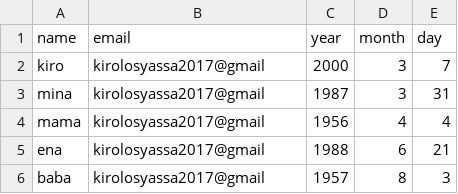
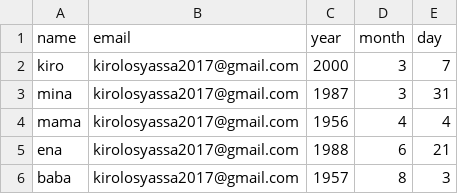
Before and after one commit to KirolosYassa/Birthday-Wisher--Day-32--App, a CSV file: birthdays.csv, drawn as a sheet.

Commit message:
Complete Birthday reminder project

```diff
--- a/birthdays.csv
+++ b/birthdays.csv
@@ -1,6 +1,6 @@
 name,email,year,month,day
-kiro, kirolosyassa2017@gmail,2000,3,7
-mina, kirolosyassa2017@gmail,1987,3,31
-mama, kirolosyassa2017@gmail,1956,4,4
-ena, kirolosyassa2017@gmail,1988,6,21
-baba, kirolosyassa2017@gmail,1957,8,3
+kiro, kirolosyassa2017@gmail.com,2000,3,7
+mina, kirolosyassa2017@gmail.com,1987,3,31
+mama, kirolosyassa2017@gmail.com,1956,4,4
+ena, kirolosyassa2017@gmail.com,1988,6,21
+baba, kirolosyassa2017@gmail.com,1957,8,3
```
Also changed, not shown: 5 other files.
